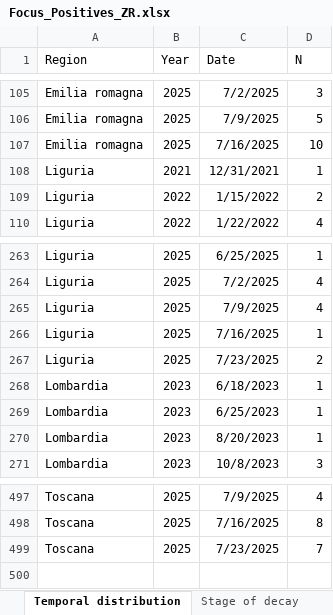
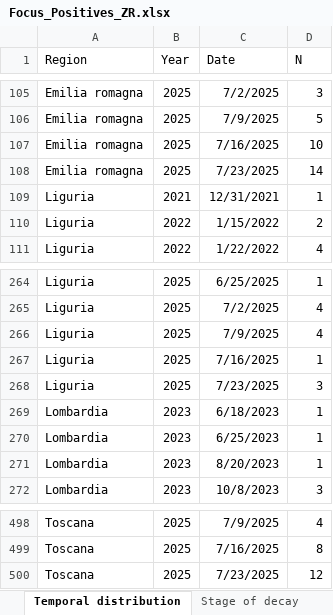
Before and after one commit to IZSAM-StatGIS/ReportPSA, an Excel workbook: Download/Focus_Positives_ZR.xlsx, sheet Temporal distribution, drawn as a sheet; only a part is shown, gaps mark what is left out; values as stored, in another font and other column widths than the file's, no borders; addresses are those after the commit; the diff names each change by its address in the sheet, - before the commit and + after, or states it on an @@ line.

```diff
--- a/Download/Focus_Positives_ZR.xlsx (sheet Temporal distribution)
+++ b/Download/Focus_Positives_ZR.xlsx (sheet Temporal distribution)
+row 108: Emilia romagna | 2025 | 7/23/2025 | 14
-D268 (N): 2
+D268 (N): 3
-D500 (N): 7
+D500 (N): 12
```
Also changed, not shown: sheet Stage of decay, sheet Age class and gender, Download/CasiControlli_ZR.xlsx, Download/Cinghiali_ZR.xlsx, 33 other files.
